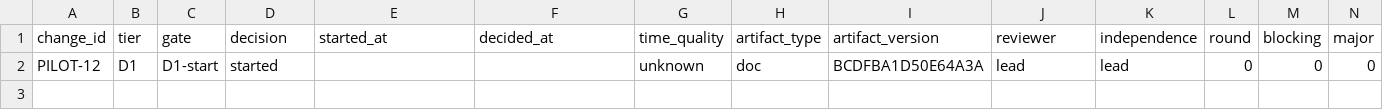
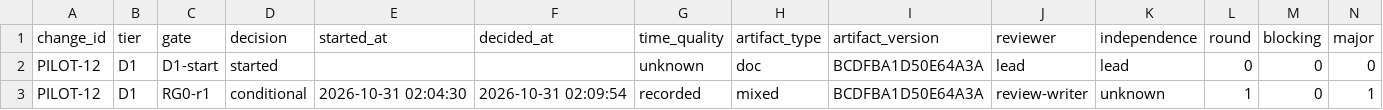
Before and after one commit to wu908/topicai, a CSV file: docs/reviews/pilot-log-pilot12-2026-10-31.csv, drawn as a sheet; only a part is shown; rows hold the shown columns only; the diff names each change by its address in the sheet, - before the commit and + after, or states it on an @@ line.

Commit message:
docs(pilot12): A0/A1 v2 + contract v2 + RG0 r1 report (close M1/m5)

```diff
--- a/docs/reviews/pilot-log-pilot12-2026-10-31.csv
+++ b/docs/reviews/pilot-log-pilot12-2026-10-31.csv
+row 3: PILOT-12 | D1 | RG0-r1 | conditional | 2026-10-31 02:04:30 | 2026-10-31 02:09:54 | recorded | mixed | BCDFBA1D50E64A3A | review-writer | unknown | 1 | 0 | 1
```
Also changed, not shown: 3 other files.
